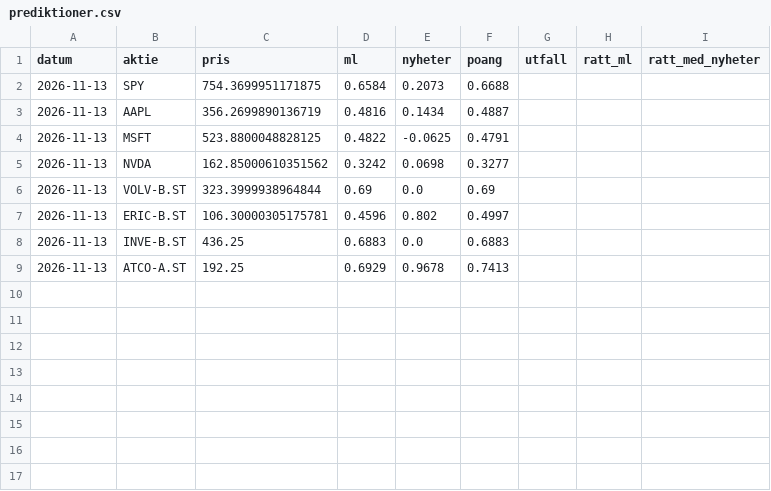
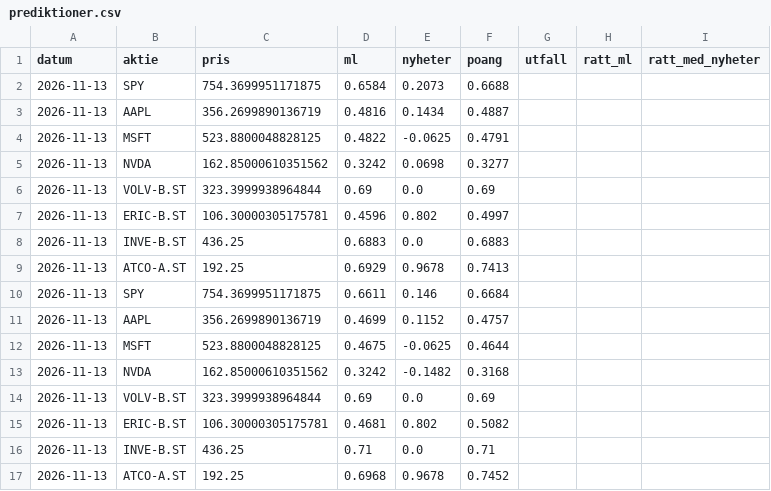
Before and after one commit to fredriklofsten/tradingbot, a CSV file: prediktioner.csv, drawn as a sheet; the diff names each change by its address in the sheet, - before the commit and + after, or states it on an @@ line.

```diff
--- a/prediktioner.csv
+++ b/prediktioner.csv
+row 10: 2026-11-13 | SPY | 754.3699951171875 | 0.6611 | 0.146 | 0.6684
+row 11: 2026-11-13 | AAPL | 356.2699890136719 | 0.4699 | 0.1152 | 0.4757
+row 12: 2026-11-13 | MSFT | 523.8800048828125 | 0.4675 | -0.0625 | 0.4644
+row 13: 2026-11-13 | NVDA | 162.85000610351562 | 0.3242 | -0.1482 | 0.3168
+row 14: 2026-11-13 | VOLV-B.ST | 323.3999938964844 | 0.69 | 0.0 | 0.69
+row 15: 2026-11-13 | ERIC-B.ST | 106.30000305175781 | 0.4681 | 0.802 | 0.5082
+row 16: 2026-11-13 | INVE-B.ST | 436.25 | 0.71 | 0.0 | 0.71
+row 17: 2026-11-13 | ATCO-A.ST | 192.25 | 0.6968 | 0.9678 | 0.7452
```
Also changed, not shown: 5 other files.
